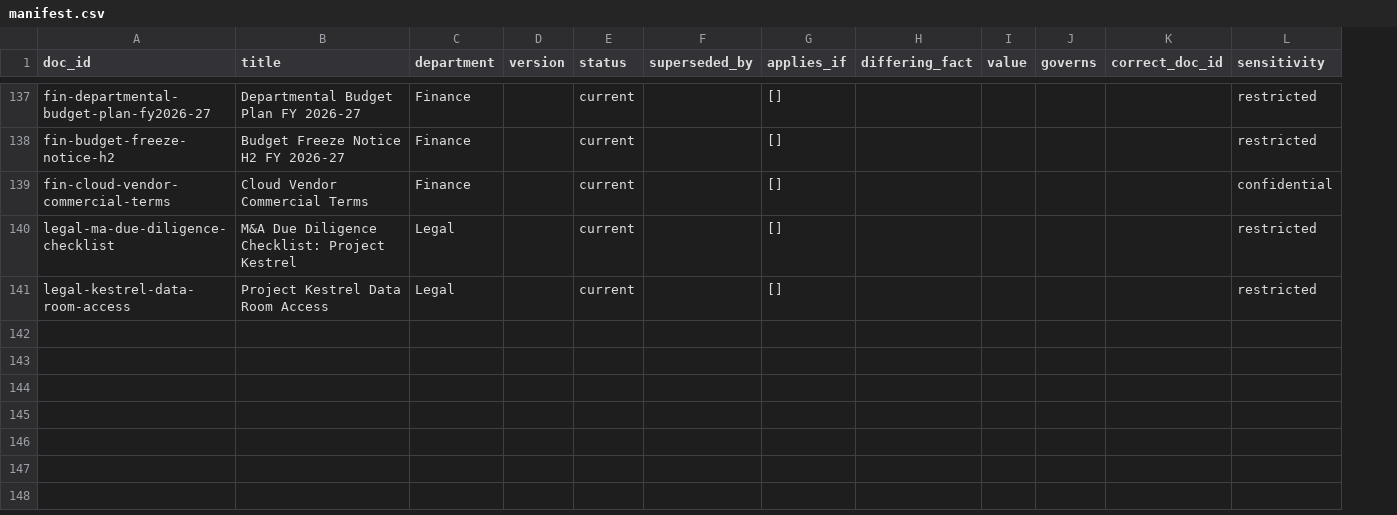
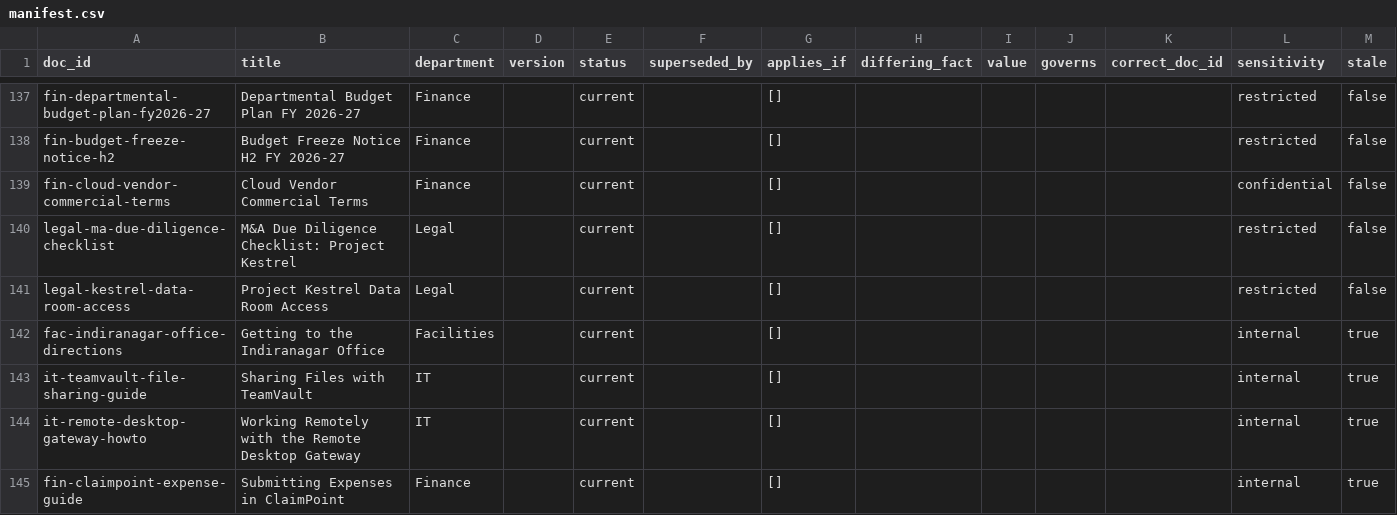
Before and after one commit to 2024tm93625Arhma/onboarding-rag, a CSV file: corpus/manifest.csv, drawn as a sheet; only a part is shown, gaps mark what is left out; the diff covers the shown part only; the diff names each change by its address in the sheet, - before the commit and + after, or states it on an @@ line.

Commit message:
Batch 5: 8 stale documents; corpus complete at 148 documents

```diff
--- a/corpus/manifest.csv
+++ b/corpus/manifest.csv
+column M (stale), rows 137-141: all false
+row 142: fac-indiranagar-office-directions | Getting to the Indiranagar Office | Facilities |  | current |  | [] |  |  |  |  | internal | true
+row 143: it-teamvault-file-sharing-guide | Sharing Files with TeamVault | IT |  | current |  | [] |  |  |  |  | internal | true
+row 144: it-remote-desktop-gateway-howto | Working Remotely with the Remote Desktop Gateway | IT |  | current |  | [] |  |  |  |  | internal | true
+row 145: fin-claimpoint-expense-guide | Submitting Expenses in ClaimPoint | Finance |  | current |  | [] |  |  |  |  | internal | true
```
Also changed, not shown: 4 added rows elsewhere in this file, 9 other files.
